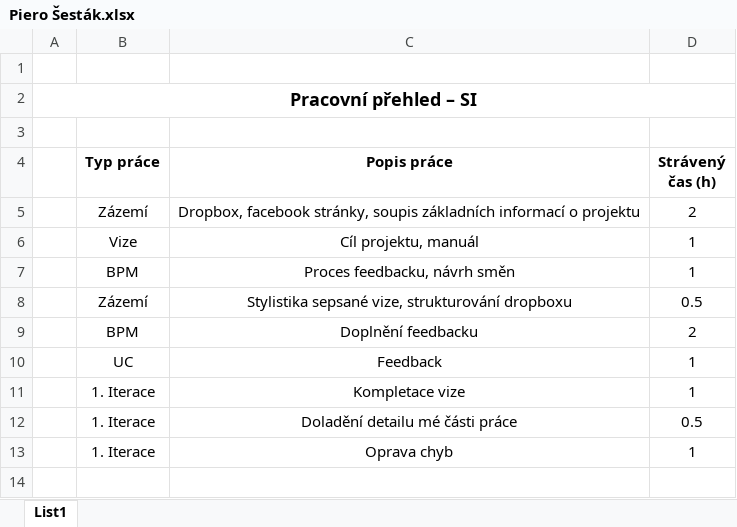
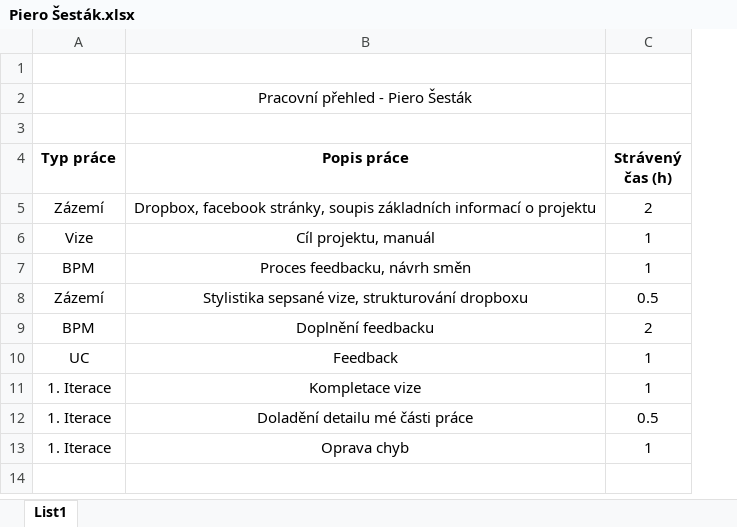
Before and after one commit to PinkN-RestauracePlus/RestauracePlus, an Excel workbook: Výkazy/Piero Šesták.xlsx, sheet List1, drawn as a sheet; only a part is shown; values as stored, in another font and other column widths than the file's, no borders; removed rows and columns are numbered as before the commit, all else as after; the diff names each change by its address in the sheet, - before the commit and + after, or states it on an @@ line.

```diff
--- a/Výkazy/Piero Šesták.xlsx (sheet List1)
+++ b/Výkazy/Piero Šesták.xlsx (sheet List1)
-column A, row 2: Pracovní přehled – SI
-B2 (Popis práce): (empty)
+B2 (Popis práce): Pracovní přehled - Piero Šesták
```
Also changed, not shown: formulas that keep their value, Výkazy/Honza Vrátník.xlsx, 2 other files.
